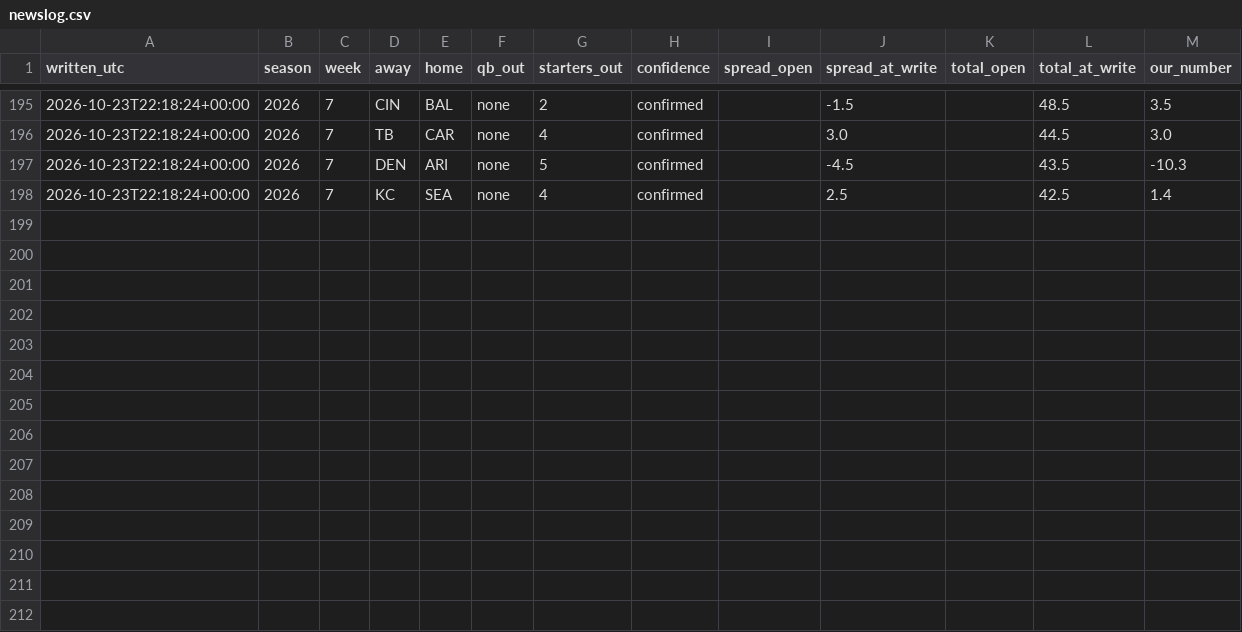
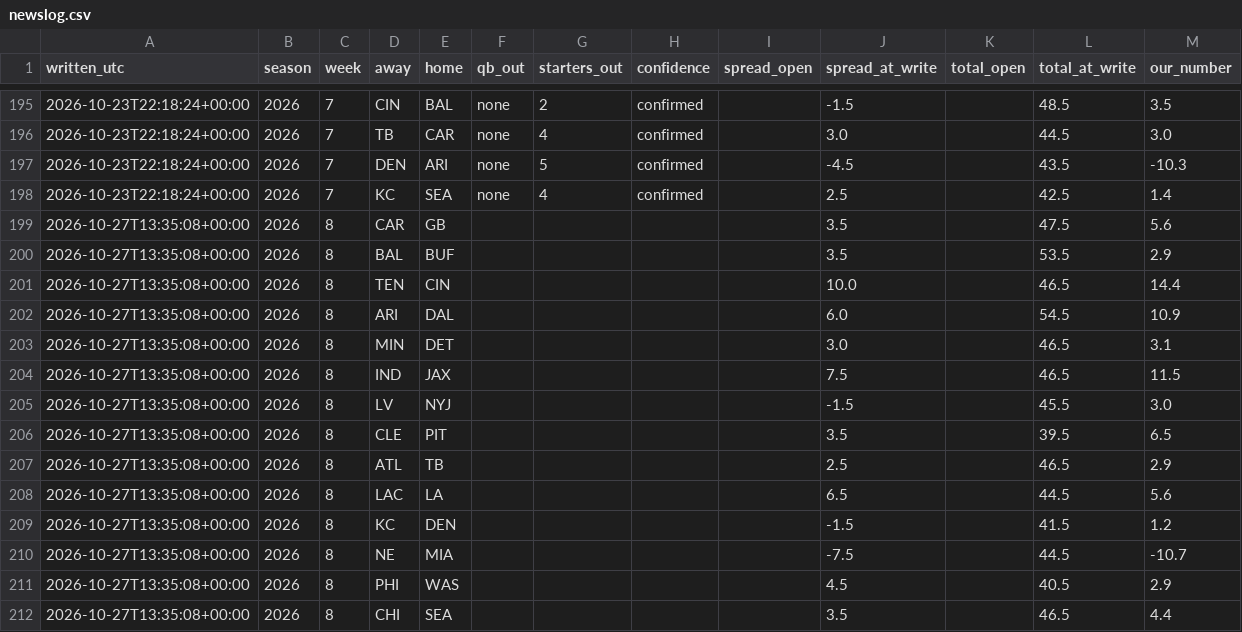
Before and after one commit to fourty2se7en/nfl-card, a CSV file: scripts/newslog.csv, drawn as a sheet; only a part is shown, gaps mark what is left out; the diff names each change by its address in the sheet, - before the commit and + after, or states it on an @@ line.

```diff
--- a/scripts/newslog.csv
+++ b/scripts/newslog.csv
+row 199: 2026-10-27T13:35:08+00:00 | 2026 | 8 | CAR | GB |  |  |  |  | 3.5 |  | 47.5 | 5.6
+row 200: 2026-10-27T13:35:08+00:00 | 2026 | 8 | BAL | BUF |  |  |  |  | 3.5 |  | 53.5 | 2.9
+row 201: 2026-10-27T13:35:08+00:00 | 2026 | 8 | TEN | CIN |  |  |  |  | 10.0 |  | 46.5 | 14.4
+row 202: 2026-10-27T13:35:08+00:00 | 2026 | 8 | ARI | DAL |  |  |  |  | 6.0 |  | 54.5 | 10.9
+row 203: 2026-10-27T13:35:08+00:00 | 2026 | 8 | MIN | DET |  |  |  |  | 3.0 |  | 46.5 | 3.1
+row 204: 2026-10-27T13:35:08+00:00 | 2026 | 8 | IND | JAX |  |  |  |  | 7.5 |  | 46.5 | 11.5
+row 205: 2026-10-27T13:35:08+00:00 | 2026 | 8 | LV | NYJ |  |  |  |  | -1.5 |  | 45.5 | 3.0
+row 206: 2026-10-27T13:35:08+00:00 | 2026 | 8 | CLE | PIT |  |  |  |  | 3.5 |  | 39.5 | 6.5
+row 207: 2026-10-27T13:35:08+00:00 | 2026 | 8 | ATL | TB |  |  |  |  | 2.5 |  | 46.5 | 2.9
+row 208: 2026-10-27T13:35:08+00:00 | 2026 | 8 | LAC | LA |  |  |  |  | 6.5 |  | 44.5 | 5.6
+row 209: 2026-10-27T13:35:08+00:00 | 2026 | 8 | KC | DEN |  |  |  |  | -1.5 |  | 41.5 | 1.2
+row 210: 2026-10-27T13:35:08+00:00 | 2026 | 8 | NE | MIA |  |  |  |  | -7.5 |  | 44.5 | -10.7
+row 211: 2026-10-27T13:35:08+00:00 | 2026 | 8 | PHI | WAS |  |  |  |  | 4.5 |  | 40.5 | 2.9
+row 212: 2026-10-27T13:35:08+00:00 | 2026 | 8 | CHI | SEA |  |  |  |  | 3.5 |  | 46.5 | 4.4
```
Also changed, not shown: scripts/ledger_history.csv, scripts/ledger_week7.csv, 12 other files.
